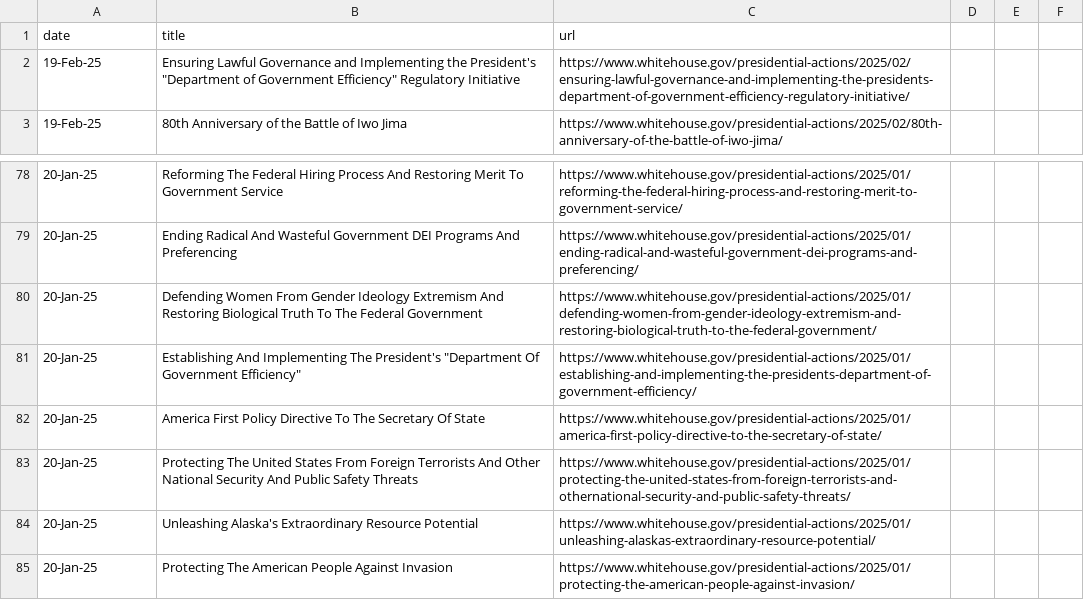
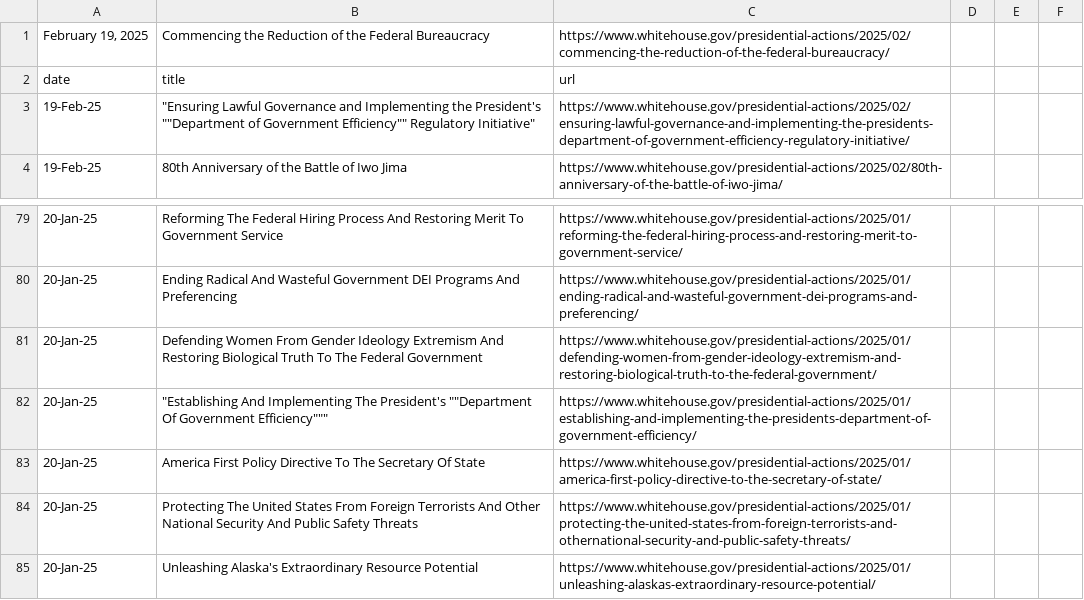
Before and after one commit to arc-research-analytics/executive-orders, a CSV file: EO_summary.csv, drawn as a sheet; only a part is shown, gaps mark what is left out; the shorter side is filled out with more unchanged rows; the diff covers the shown part only.

```diff
--- a/EO_summary.csv
+++ b/EO_summary.csv
@@ -1,3 +1,4 @@
+"February 19, 2025",Commencing the Reduction of the Federal Bureaucracy,https://www.whitehouse.gov/presidential-actions/2025/02/commencing-the-reduction-of-the-federal-bureaucracy/
 date,title,url
-19-Feb-25,"Ensuring Lawful Governance and Implementing the President's ""Department of Government Efficiency"" Regulatory Initiative",https://www.whitehouse.gov/presidential-actions/2025/02/ensuring-lawful-governance-and-implementing-the-presidents-department-of-government-efficiency-regulatory-initiative/
+19-Feb-25,"""Ensuring Lawful Governance and Implementing the President's """"Department of Government Efficiency"""" Regulatory Initiative""",https://www.whitehouse.gov/presidential-actions/2025/02/ensuring-lawful-governance-and-implementing-the-presidents-department-of-government-efficiency-regulatory-initiative/
 19-Feb-25,80th Anniversary of the Battle of Iwo Jima,https://www.whitehouse.gov/presidential-actions/2025/02/80th-anniversary-of-the-battle-of-iwo-jima/
@@ -80,3 +81,3 @@ date,title,url
 20-Jan-25,Defending Women From Gender Ideology Extremism And Restoring Biological Truth To The Federal Government,https://www.whitehouse.gov/presidential-actions/2025/01/defending-women-from-gender-ideology-extremism-and-restoring-biological-truth-to-the-federal-government/
-20-Jan-25,"Establishing And Implementing The President's ""Department Of Government Efficiency""",https://www.whitehouse.gov/presidential-actions/2025/01/establishing-and-implementing-the-presidents-department-of-government-efficiency/
+20-Jan-25,"""Establishing And Implementing The President's """"Department Of Government Efficiency""""""",https://www.whitehouse.gov/presidential-actions/2025/01/establishing-and-implementing-the-presidents-department-of-government-efficiency/
 20-Jan-25,America First Policy Directive To The Secretary Of State,https://www.whitehouse.gov/presidential-actions/2025/01/america-first-policy-directive-to-the-secretary-of-state/
```
Also changed, not shown: 7 added rows, 7 removed rows and 1 edited cell elsewhere in this file, 1 other file.
